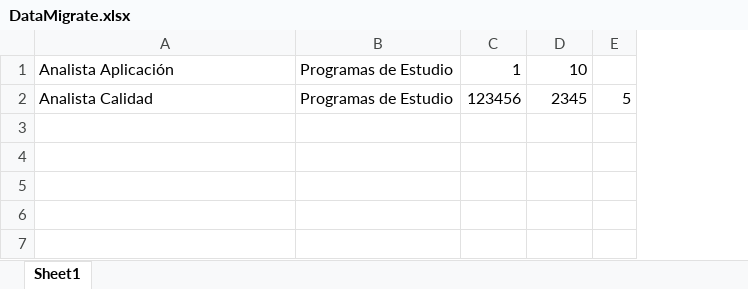
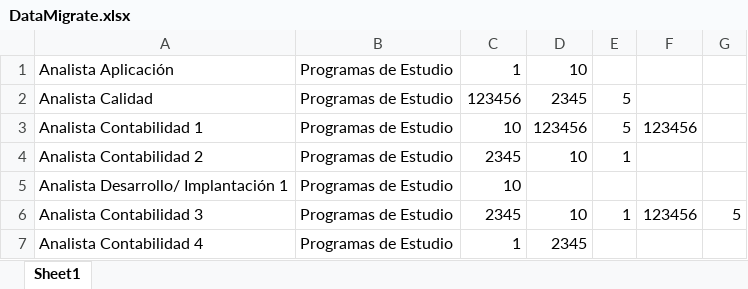
Before and after one commit to NyoronDev/SeleniumMigration, an Excel workbook: CepsaMigration/CepsaMigration.Data.DataService/Data/DataMigrate.xlsx, sheet Sheet1, drawn as a sheet; values as stored, in another font and other column widths than the file's, no borders; addresses are those after the commit; the diff names each change by its address in the sheet, - before the commit and + after, or states it on an @@ line.

```diff
--- a/CepsaMigration/CepsaMigration.Data.DataService/Data/DataMigrate.xlsx (sheet Sheet1)
+++ b/CepsaMigration/CepsaMigration.Data.DataService/Data/DataMigrate.xlsx (sheet Sheet1)
+column E, row 2: 5
+column F, empty
-G2: 5
+G2: (empty)
+row 3: Analista Contabilidad 1 | Programas de Estudio | 10 | 123456 | 5 | 123456
+row 4: Analista Contabilidad 2 | Programas de Estudio | 2345 | 10 | 1
+row 5: Analista Desarrollo/ Implantación 1 | Programas de Estudio | 10
+row 6: Analista Contabilidad 3 | Programas de Estudio | 2345 | 10 | 1 | 123456 | 5
+row 7: Analista Contabilidad 4 | Programas de Estudio | 1 | 2345
```
Also changed, not shown: 2 other files.
